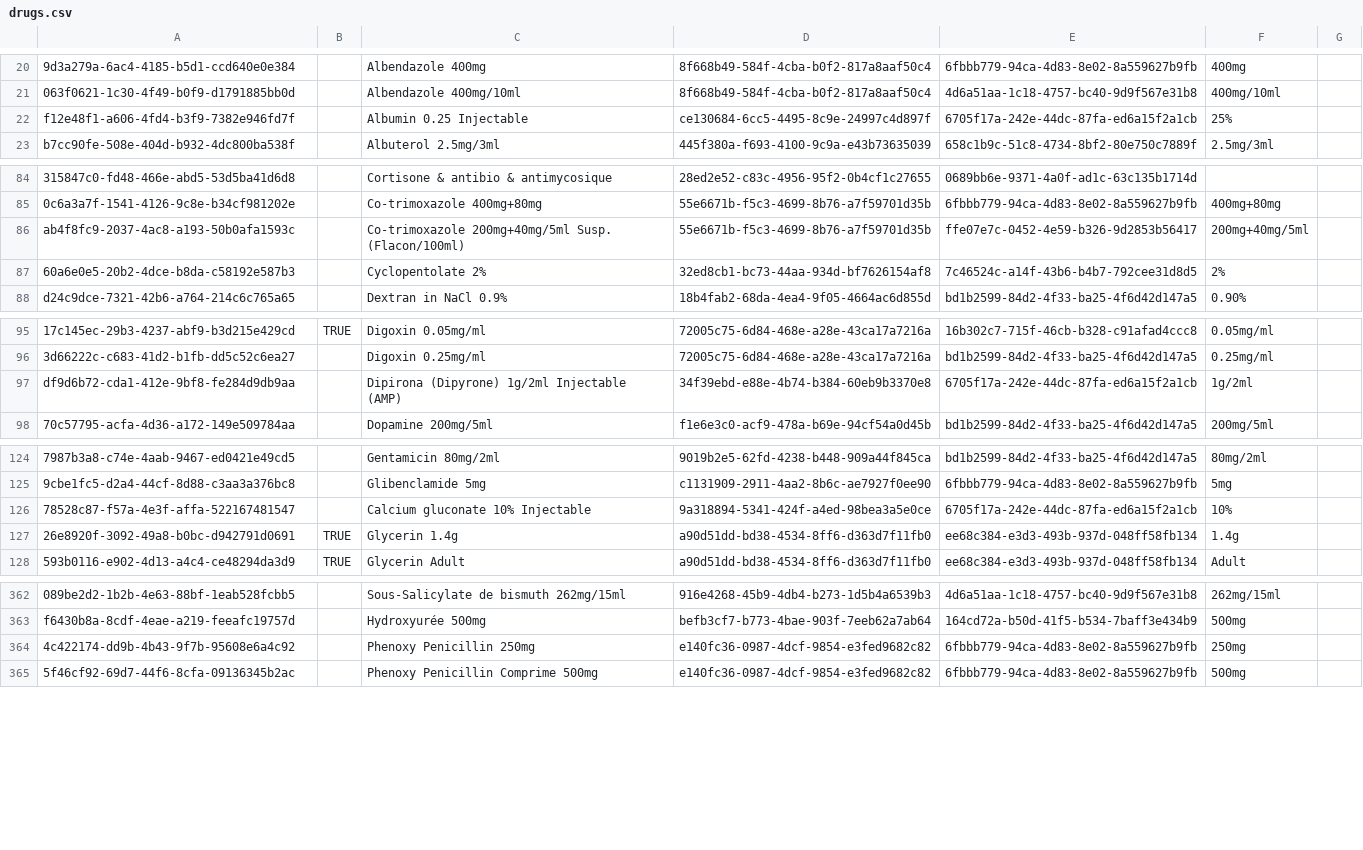
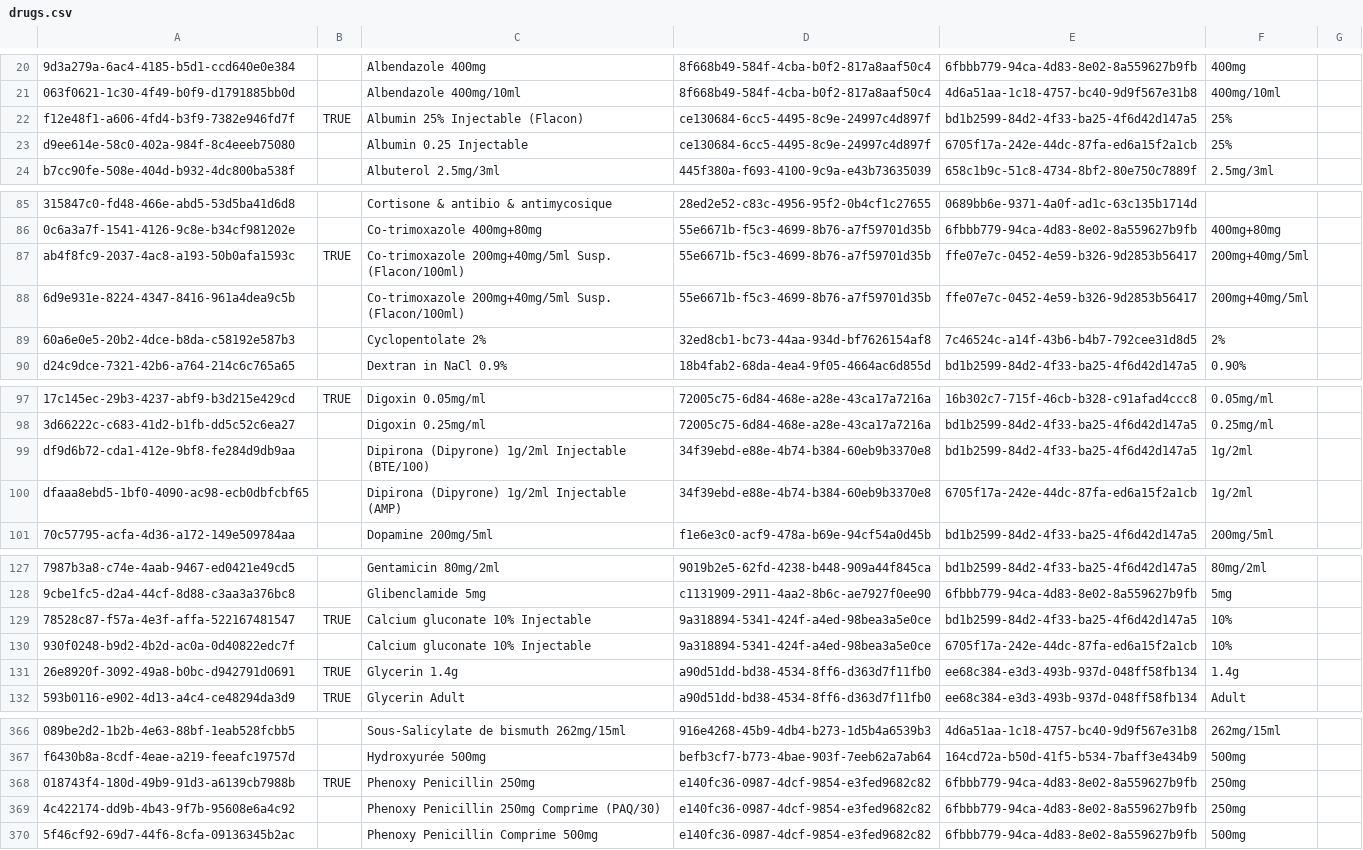
Before and after one commit to CRUDEM/ozone-hsc, a CSV file: configs/openmrs/initializer_config/drugs/drugs.csv, drawn as a sheet; only a part is shown, gaps mark what is left out; addresses are those after the commit; the diff names each change by its address in the sheet, - before the commit and + after, or states it on an @@ line.

```diff
--- a/configs/openmrs/initializer_config/drugs/drugs.csv
+++ b/configs/openmrs/initializer_config/drugs/drugs.csv
-B22: (empty)
+B22: TRUE
-C22: Albumin 0.25 Injectable
+C22: Albumin 25% Injectable (Flacon)
-E22: 6705f17a-242e-44dc-87fa-ed6a15f2a1cb
+E22: bd1b2599-84d2-4f33-ba25-4f6d42d147a5
+row 23: d9ee614e-58c0-402a-984f-8c4eeeb75080 |  | Albumin 0.25 Injectable | ce130684-6cc5-4495-8c9e-24997c4d897f | 6705f17a-242e-44dc-87fa-ed6a15f2a1cb | 25%
-B87: (empty)
+B87: TRUE
+row 88: 6d9e931e-8224-4347-8416-961a4dea9c5b |  | Co-trimoxazole 200mg+40mg/5ml Susp. (Flacon/100ml) | 55e6671b-f5c3-4699-8b76-a7f59701d35b | ffe07e7c-0452-4e59-b326-9d2853b56417 | 200mg+40mg/5ml
-C99: Dipirona (Dipyrone) 1g/2ml Injectable (AMP)
+C99: Dipirona (Dipyrone) 1g/2ml Injectable (BTE/100)
-E99: 6705f17a-242e-44dc-87fa-ed6a15f2a1cb
+E99: bd1b2599-84d2-4f33-ba25-4f6d42d147a5
+row 100: dfaaa8ebd5-1bf0-4090-ac98-ecb0dbfcbf65 |  | Dipirona (Dipyrone) 1g/2ml Injectable (AMP) | 34f39ebd-e88e-4b74-b384-60eb9b3370e8 | 6705f17a-242e-44dc-87fa-ed6a15f2a1cb | 1g/2ml
-B129: (empty)
+B129: TRUE
-E129: 6705f17a-242e-44dc-87fa-ed6a15f2a1cb
+E129: bd1b2599-84d2-4f33-ba25-4f6d42d147a5
+row 130: 930f0248-b9d2-4b2d-ac0a-0d40822edc7f |  | Calcium gluconate 10% Injectable | 9a318894-5341-424f-a4ed-98bea3a5e0ce | 6705f17a-242e-44dc-87fa-ed6a15f2a1cb | 10%
+row 368: 018743f4-180d-49b9-91d3-a6139cb7988b | TRUE | Phenoxy Penicillin 250mg | e140fc36-0987-4dcf-9854-e3fed9682c82 | 6fbbb779-94ca-4d83-8e02-8a559627b9fb | 250mg
-C369: Phenoxy Penicillin 250mg
+C369: Phenoxy Penicillin 250mg Comprime (PAQ/30)
```
Also changed, not shown: configs/odoo/initializer_config/product_variant/drugs.csv.
